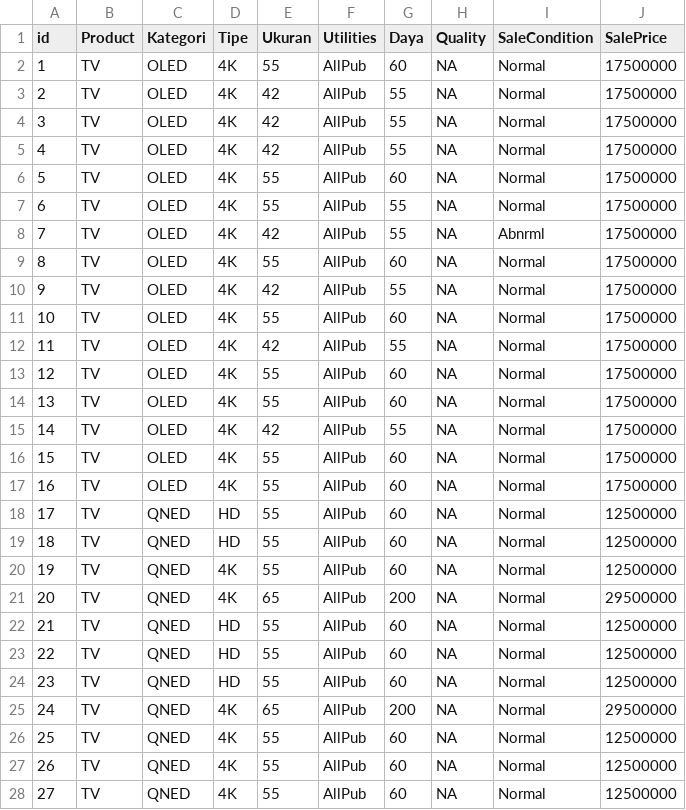
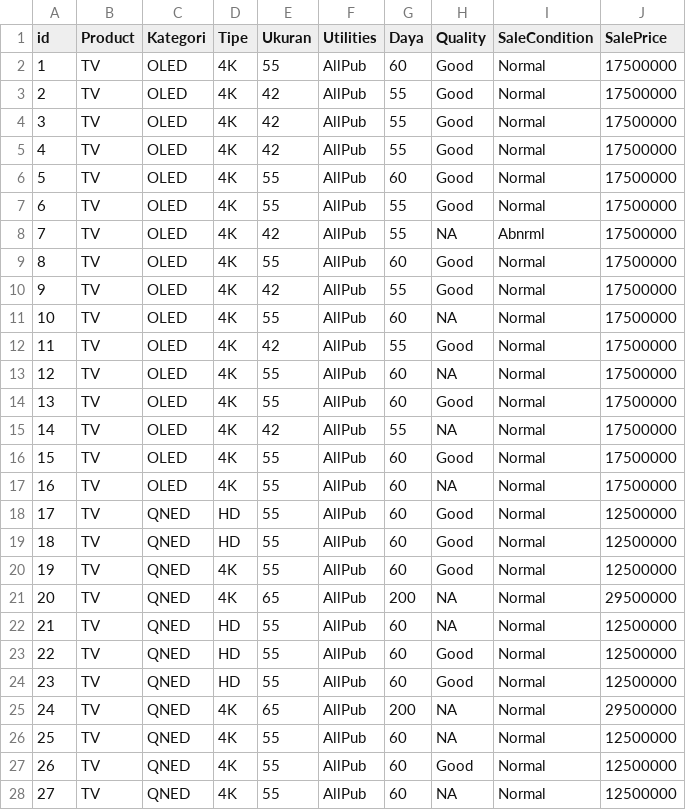
Before and after one commit to SuryaHadi/data-electronics, a CSV file: train2.csv, drawn as a sheet; only a part is shown; the diff covers the shown part only.

Commit message:
Update train2.csv

```diff
--- a/train2.csv
+++ b/train2.csv
@@ -1,28 +1,28 @@
 id,Product,Kategori,Tipe,Ukuran,Utilities,Daya,Quality,SaleCondition,SalePrice
-1,TV,OLED,4K,55,AllPub,60,NA,Normal,17500000
-2,TV,OLED,4K,42,AllPub,55,NA,Normal,17500000
-3,TV,OLED,4K,42,AllPub,55,NA,Normal,17500000
-4,TV,OLED,4K,42,AllPub,55,NA,Normal,17500000
-5,TV,OLED,4K,55,AllPub,60,NA,Normal,17500000
-6,TV,OLED,4K,55,AllPub,55,NA,Normal,17500000
+1,TV,OLED,4K,55,AllPub,60,Good,Normal,17500000
+2,TV,OLED,4K,42,AllPub,55,Good,Normal,17500000
+3,TV,OLED,4K,42,AllPub,55,Good,Normal,17500000
+4,TV,OLED,4K,42,AllPub,55,Good,Normal,17500000
+5,TV,OLED,4K,55,AllPub,60,Good,Normal,17500000
+6,TV,OLED,4K,55,AllPub,55,Good,Normal,17500000
 7,TV,OLED,4K,42,AllPub,55,NA,Abnrml,17500000
-8,TV,OLED,4K,55,AllPub,60,NA,Normal,17500000
-9,TV,OLED,4K,42,AllPub,55,NA,Normal,17500000
+8,TV,OLED,4K,55,AllPub,60,Good,Normal,17500000
+9,TV,OLED,4K,42,AllPub,55,Good,Normal,17500000
 10,TV,OLED,4K,55,AllPub,60,NA,Normal,17500000
-11,TV,OLED,4K,42,AllPub,55,NA,Normal,17500000
+11,TV,OLED,4K,42,AllPub,55,Good,Normal,17500000
 12,TV,OLED,4K,55,AllPub,60,NA,Normal,17500000
-13,TV,OLED,4K,55,AllPub,60,NA,Normal,17500000
+13,TV,OLED,4K,55,AllPub,60,Good,Normal,17500000
 14,TV,OLED,4K,42,AllPub,55,NA,Normal,17500000
-15,TV,OLED,4K,55,AllPub,60,NA,Normal,17500000
+15,TV,OLED,4K,55,AllPub,60,Good,Normal,17500000
 16,TV,OLED,4K,55,AllPub,60,NA,Normal,17500000
-17,TV,QNED,HD,55,AllPub,60,NA,Normal,12500000
-18,TV,QNED,HD,55,AllPub,60,NA,Normal,12500000
-19,TV,QNED,4K,55,AllPub,60,NA,Normal,12500000
+17,TV,QNED,HD,55,AllPub,60,Good,Normal,12500000
+18,TV,QNED,HD,55,AllPub,60,Good,Normal,12500000
+19,TV,QNED,4K,55,AllPub,60,Good,Normal,12500000
 20,TV,QNED,4K,65,AllPub,200,NA,Normal,29500000
 21,TV,QNED,HD,55,AllPub,60,NA,Normal,12500000
-22,TV,QNED,HD,55,AllPub,60,NA,Normal,12500000
-23,TV,QNED,HD,55,AllPub,60,NA,Normal,12500000
+22,TV,QNED,HD,55,AllPub,60,Good,Normal,12500000
+23,TV,QNED,HD,55,AllPub,60,Good,Normal,12500000
 24,TV,QNED,4K,65,AllPub,200,NA,Normal,29500000
 25,TV,QNED,4K,55,AllPub,60,NA,Normal,12500000
-26,TV,QNED,4K,55,AllPub,60,NA,Normal,12500000
+26,TV,QNED,4K,55,AllPub,60,Good,Normal,12500000
 27,TV,QNED,4K,55,AllPub,60,NA,Normal,12500000
```
Also changed, not shown: 19 edited cells elsewhere in this file.
